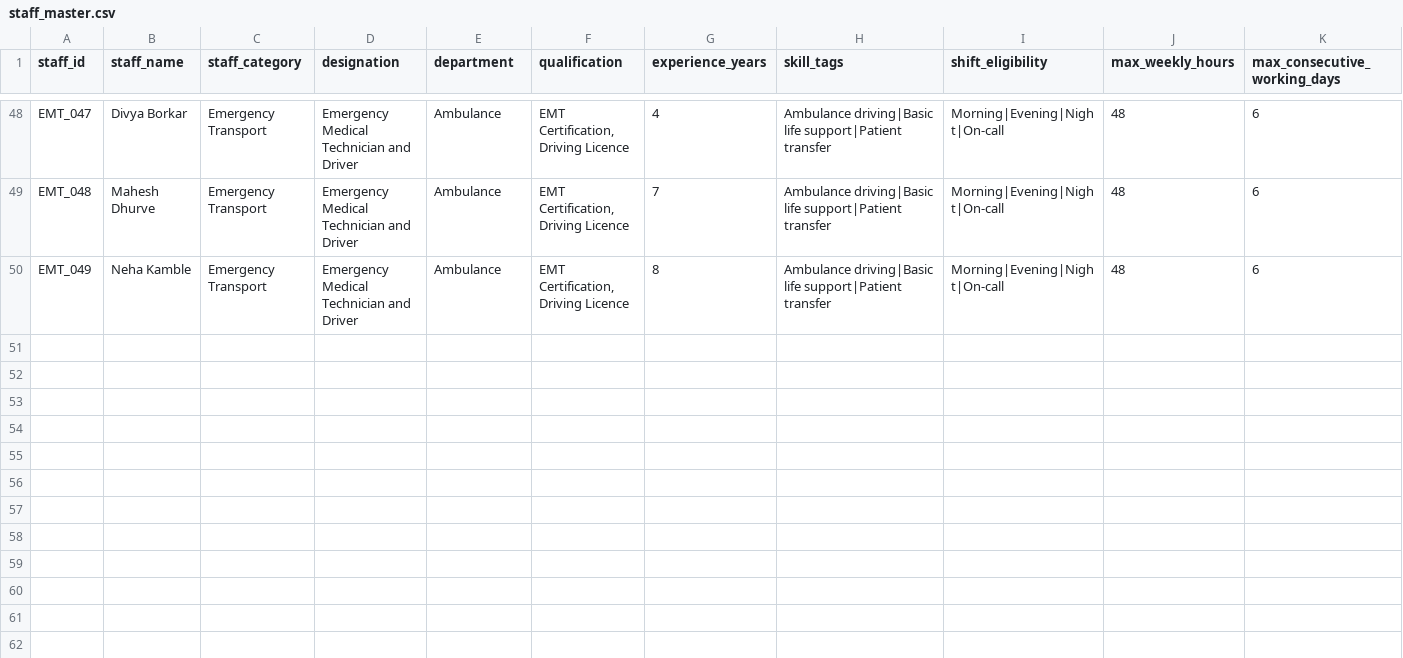
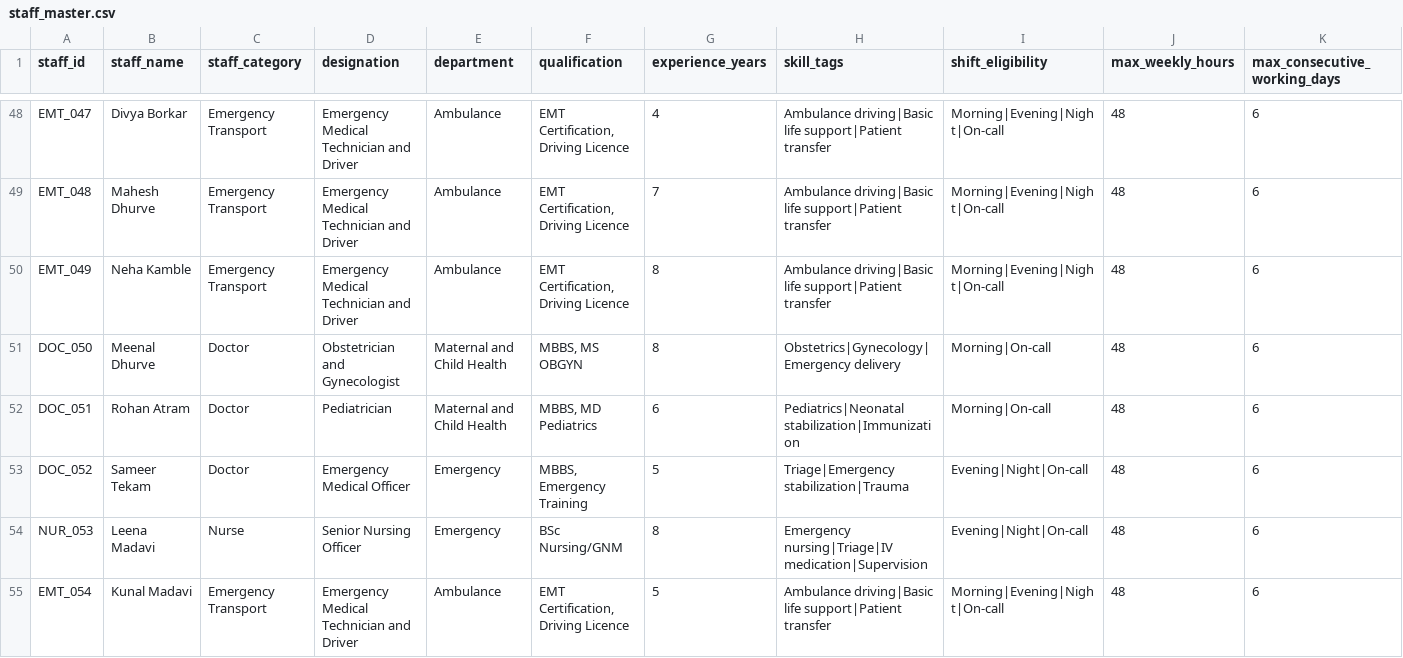
Before and after one commit to Prerna-02/gramarogya-ai, a CSV file: data/staff_master.csv, drawn as a sheet; only a part is shown, gaps mark what is left out; rows hold the shown columns only; the diff names each change by its address in the sheet, - before the commit and + after, or states it on an @@ line.

```diff
--- a/data/staff_master.csv
+++ b/data/staff_master.csv
+row 51: DOC_050 | Meenal Dhurve | Doctor | Obstetrician and Gynecologist | Maternal and Child Health | MBBS, MS OBGYN | 8 | Obstetrics|Gynecology|Emergency delivery | Morning|On-call | 48 | 6
+row 52: DOC_051 | Rohan Atram | Doctor | Pediatrician | Maternal and Child Health | MBBS, MD Pediatrics | 6 | Pediatrics|Neonatal stabilization|Immunization | Morning|On-call | 48 | 6
+row 53: DOC_052 | Sameer Tekam | Doctor | Emergency Medical Officer | Emergency | MBBS, Emergency Training | 5 | Triage|Emergency stabilization|Trauma | Evening|Night|On-call | 48 | 6
+row 54: NUR_053 | Leena Madavi | Nurse | Senior Nursing Officer | Emergency | BSc Nursing/GNM | 8 | Emergency nursing|Triage|IV medication|Supervision | Evening|Night|On-call | 48 | 6
+row 55: EMT_054 | Kunal Madavi | Emergency Transport | Emergency Medical Technician and Driver | Ambulance | EMT Certification, Driving Licence | 5 | Ambulance driving|Basic life support|Patient transfer | Morning|Evening|Night|On-call | 48 | 6
```
Also changed, not shown: 53 other files.
